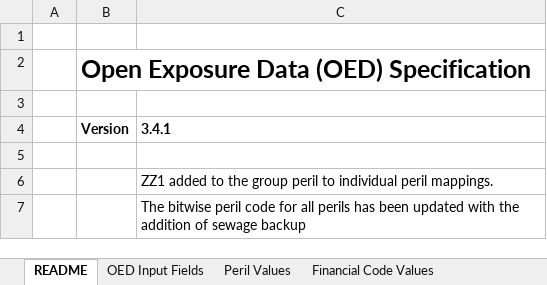
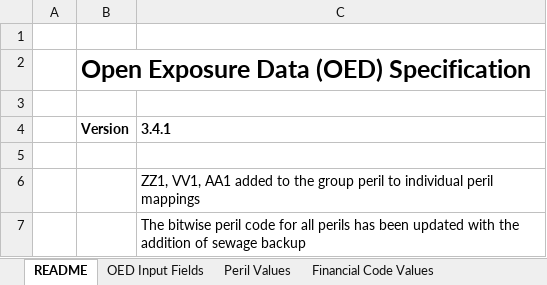
Before and after one commit to OasisLMF/ODS_OpenExposureData, an Excel workbook: OpenExposureData/Docs/OpenExposureData_Spec.xlsx, sheet README, drawn as a sheet; values as stored, in another font and other column widths than the file's, no borders; the diff names each change by its address in the sheet, - before the commit and + after, or states it on an @@ line.

Commit message:
added more PerilsCovered mappings for AA1 and VV1 #220

```diff
--- a/OpenExposureData/Docs/OpenExposureData_Spec.xlsx (sheet README)
+++ b/OpenExposureData/Docs/OpenExposureData_Spec.xlsx (sheet README)
-C6 (3.4.1): ZZ1 added to the group peril to individual peril mappings.
+C6 (3.4.1): ZZ1, VV1, AA1 added to the group peril to individual peril mappings
```
Also changed, not shown: sheet Peril Values, 1 other file.
